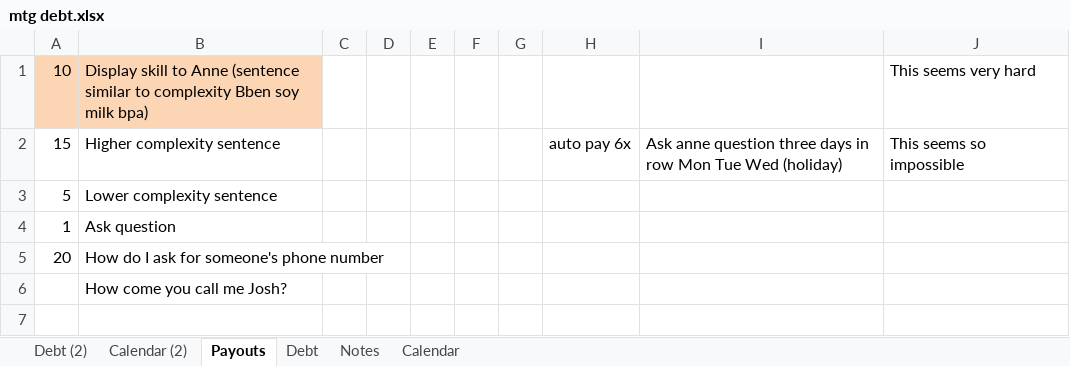
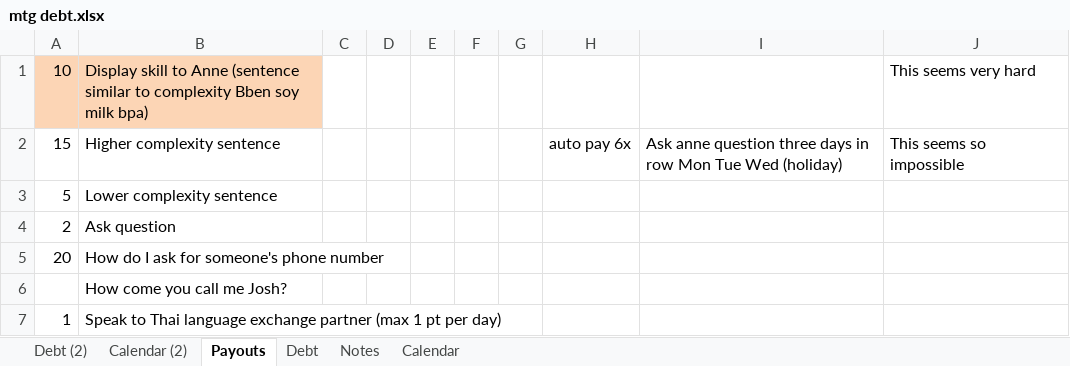
Before and after one commit to jauggy/Boardgames, an Excel workbook: mtg debt.xlsx, sheet Payouts, drawn as a sheet; values as stored, in another font and other column widths than the file's, no borders; the diff names each change by its address in the sheet, - before the commit and + after, or states it on an @@ line.

```diff
--- a/mtg debt.xlsx (sheet Payouts)
+++ b/mtg debt.xlsx (sheet Payouts)
-A4: 1
+A4: 2
+row 7: 1 | Speak to Thai language exchange partner (max 1 pt per day)
```
Also changed, not shown: sheet Calendar (2), sheet Debt (2).
